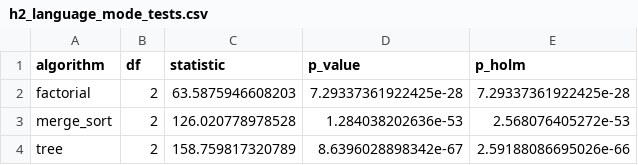
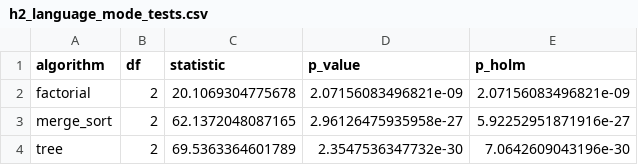
Before and after one commit to Arman511/cs4040_experiment, a CSV file: analysis/tables/h2_language_mode_tests.csv, drawn as a sheet.

```diff
--- a/analysis/tables/h2_language_mode_tests.csv
+++ b/analysis/tables/h2_language_mode_tests.csv
@@ -1,4 +1,4 @@
 "algorithm","df","statistic","p_value","p_holm"
-"factorial",2,63.5875946608203,7.29337361922425e-28,7.29337361922425e-28
-"merge_sort",2,126.020778978528,1.284038202636e-53,2.568076405272e-53
-"tree",2,158.759817320789,8.6396028898342e-67,2.59188086695026e-66
+"factorial",2,20.1069304775678,2.07156083496821e-09,2.07156083496821e-09
+"merge_sort",2,62.1372048087165,2.96126475935958e-27,5.92252951871916e-27
+"tree",2,69.5363364601789,2.3547536347732e-30,7.0642609043196e-30
```
Also changed, not shown: analysis/tables/h1_memory_tests.csv, 52 other files.
